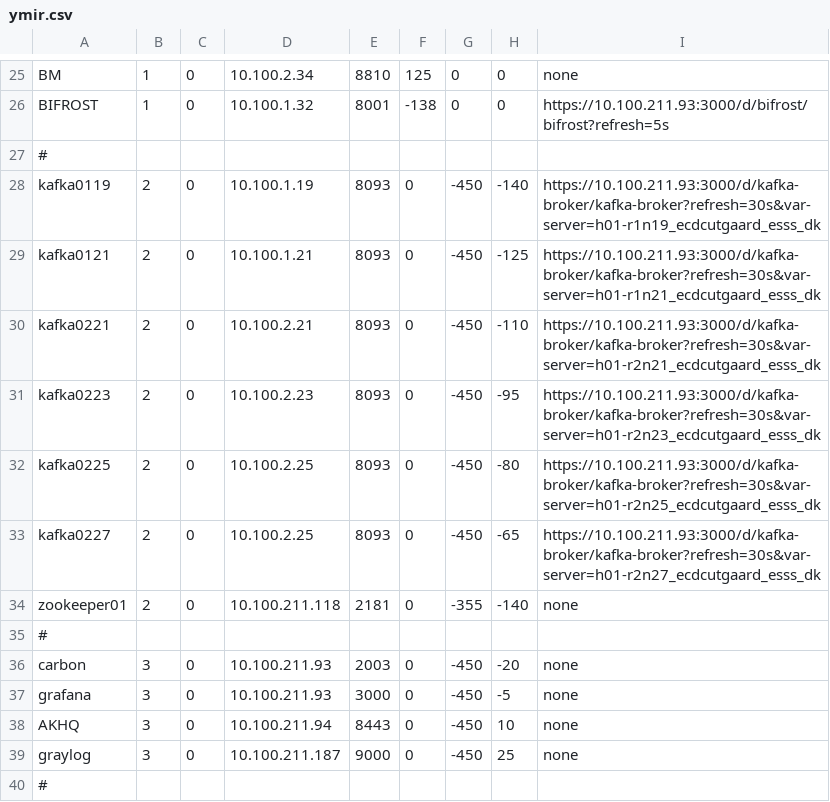
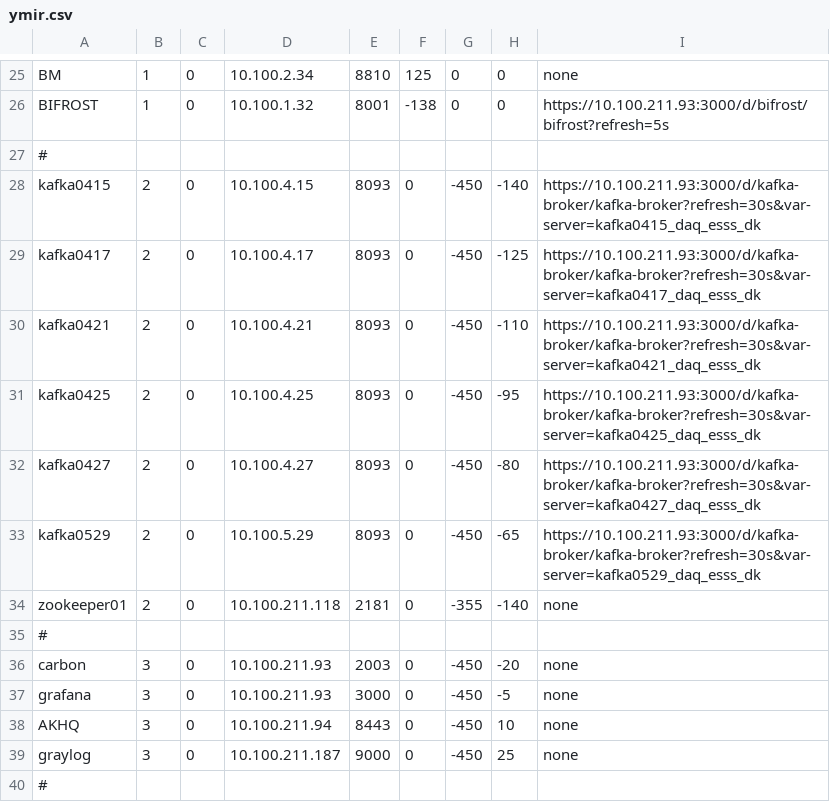
Before and after one commit to ess-dmsc/server-dashboard, a CSV file: dashboard/ymir.csv, drawn as a sheet; only a part is shown, gaps mark what is left out.

Commit message:
Update Kafka cluster hosts

```diff
--- a/dashboard/ymir.csv
+++ b/dashboard/ymir.csv
@@ -27,8 +27,8 @@ BIFROST, 1,  0, 10.100.1.32,   8001, -138, 0, 0, https://10.100.211.93:3000/d/bi
 #
-kafka0119, 2, 0, 10.100.1.19, 8093, 0, -450, -140, https://10.100.211.93:3000/d/kafka-broker/kafka-broker?refresh=30s&var-server=h01-r1n19_ecdcutgaard_esss_dk
-kafka0121, 2, 0, 10.100.1.21, 8093, 0, -450, -125, https://10.100.211.93:3000/d/kafka-broker/kafka-broker?refresh=30s&var-server=h01-r1n21_ecdcutgaard_esss_dk
-kafka0221, 2, 0, 10.100.2.21, 8093, 0, -450, -110, https://10.100.211.93:3000/d/kafka-broker/kafka-broker?refresh=30s&var-server=h01-r2n21_ecdcutgaard_esss_dk
-kafka0223, 2, 0, 10.100.2.23, 8093, 0, -450, -95, https://10.100.211.93:3000/d/kafka-broker/kafka-broker?refresh=30s&var-server=h01-r2n23_ecdcutgaard_esss_dk
-kafka0225, 2, 0, 10.100.2.25, 8093, 0, -450, -80, https://10.100.211.93:3000/d/kafka-broker/kafka-broker?refresh=30s&var-server=h01-r2n25_ecdcutgaard_esss_dk
-kafka0227, 2, 0, 10.100.2.25, 8093, 0, -450, -65, https://10.100.211.93:3000/d/kafka-broker/kafka-broker?refresh=30s&var-server=h01-r2n27_ecdcutgaard_esss_dk
+kafka0415, 2, 0, 10.100.4.15, 8093, 0, -450, -140, https://10.100.211.93:3000/d/kafka-broker/kafka-broker?refresh=30s&var-server=kafka0415_daq_esss_dk
+kafka0417, 2, 0, 10.100.4.17, 8093, 0, -450, -125, https://10.100.211.93:3000/d/kafka-broker/kafka-broker?refresh=30s&var-server=kafka0417_daq_esss_dk
+kafka0421, 2, 0, 10.100.4.21, 8093, 0, -450, -110, https://10.100.211.93:3000/d/kafka-broker/kafka-broker?refresh=30s&var-server=kafka0421_daq_esss_dk
+kafka0425, 2, 0, 10.100.4.25, 8093, 0, -450, -95, https://10.100.211.93:3000/d/kafka-broker/kafka-broker?refresh=30s&var-server=kafka0425_daq_esss_dk
+kafka0427, 2, 0, 10.100.4.27, 8093, 0, -450, -80, https://10.100.211.93:3000/d/kafka-broker/kafka-broker?refresh=30s&var-server=kafka0427_daq_esss_dk
+kafka0529, 2, 0, 10.100.5.29, 8093, 0, -450, -65, https://10.100.211.93:3000/d/kafka-broker/kafka-broker?refresh=30s&var-server=kafka0529_daq_esss_dk
 zookeeper01, 2, 0, 10.100.211.118, 2181, 0, -355, -140, none
```
